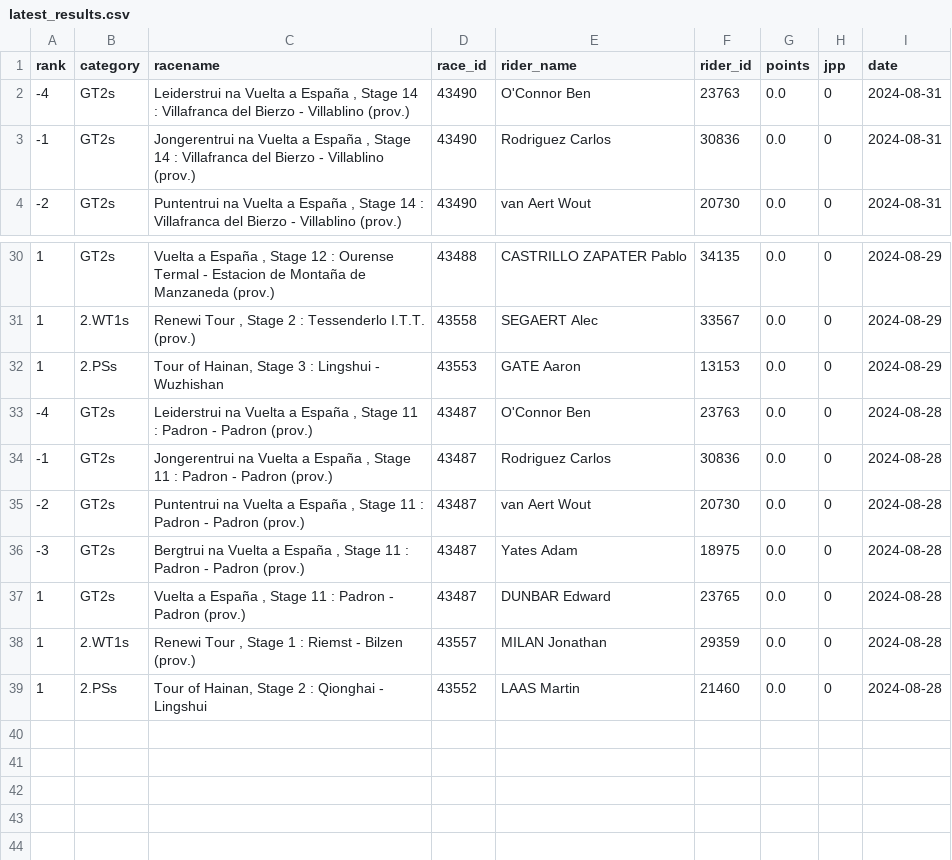
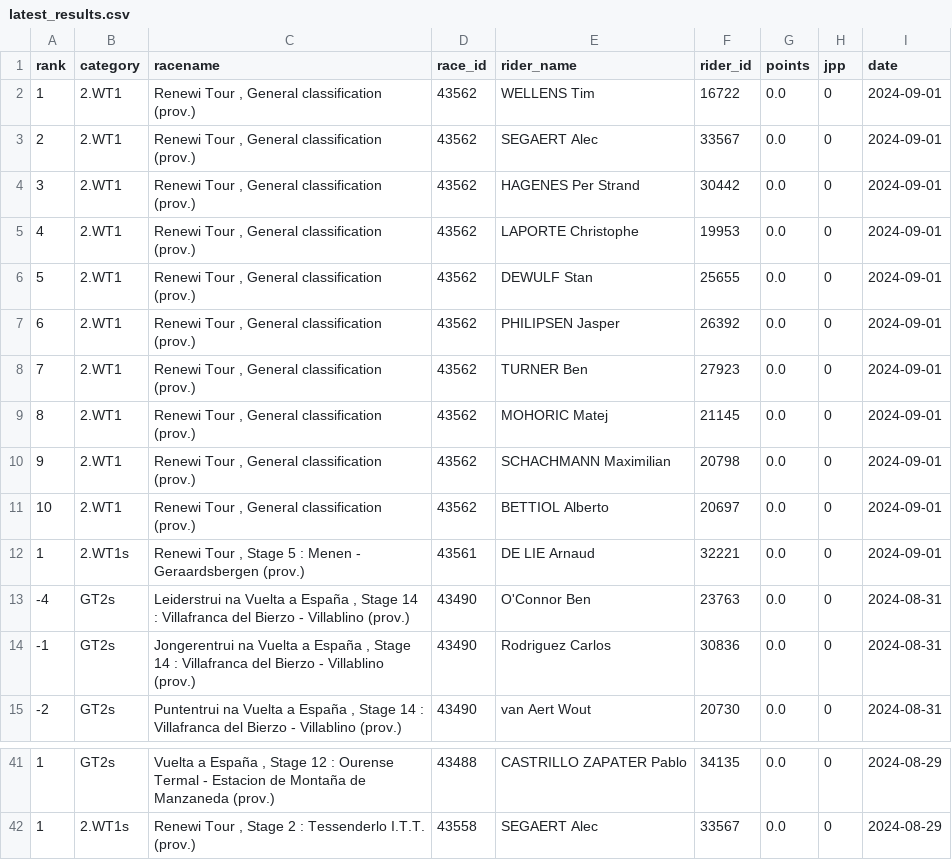
Before and after one commit to wijnandb/wielerspel2024, a CSV file: _data/latest_results.csv, drawn as a sheet; only a part is shown, gaps mark what is left out; removed rows and columns are numbered as before the commit, all else as after; the diff names each change by its address in the sheet, - before the commit and + after, or states it on an @@ line.

```diff
--- a/_data/latest_results.csv
+++ b/_data/latest_results.csv
+row 2: 1 | 2.WT1 | Renewi Tour , General classification (prov.) | 43562 | WELLENS Tim | 16722 | 0.0 | 0 | 2024-09-01
+row 3: 2 | 2.WT1 | Renewi Tour , General classification (prov.) | 43562 | SEGAERT Alec | 33567 | 0.0 | 0 | 2024-09-01
+row 4: 3 | 2.WT1 | Renewi Tour , General classification (prov.) | 43562 | HAGENES Per Strand | 30442 | 0.0 | 0 | 2024-09-01
+row 5: 4 | 2.WT1 | Renewi Tour , General classification (prov.) | 43562 | LAPORTE Christophe | 19953 | 0.0 | 0 | 2024-09-01
+row 6: 5 | 2.WT1 | Renewi Tour , General classification (prov.) | 43562 | DEWULF Stan | 25655 | 0.0 | 0 | 2024-09-01
+row 7: 6 | 2.WT1 | Renewi Tour , General classification (prov.) | 43562 | PHILIPSEN Jasper | 26392 | 0.0 | 0 | 2024-09-01
+row 8: 7 | 2.WT1 | Renewi Tour , General classification (prov.) | 43562 | TURNER Ben | 27923 | 0.0 | 0 | 2024-09-01
+row 9: 8 | 2.WT1 | Renewi Tour , General classification (prov.) | 43562 | MOHORIC Matej | 21145 | 0.0 | 0 | 2024-09-01
+row 10: 9 | 2.WT1 | Renewi Tour , General classification (prov.) | 43562 | SCHACHMANN Maximilian | 20798 | 0.0 | 0 | 2024-09-01
+row 11: 10 | 2.WT1 | Renewi Tour , General classification (prov.) | 43562 | BETTIOL Alberto | 20697 | 0.0 | 0 | 2024-09-01
+row 12: 1 | 2.WT1s | Renewi Tour , Stage 5 : Menen - Geraardsbergen (prov.) | 43561 | DE LIE Arnaud | 32221 | 0.0 | 0 | 2024-09-01
-row 32: 1 | 2.PSs | Tour of Hainan, Stage 3 : Lingshui - Wuzhishan | 43553 | GATE Aaron | 13153 | 0.0 | 0 | 2024-08-29
-row 33: -4 | GT2s | Leiderstrui na Vuelta a España , Stage 11 : Padron - Padron (prov.) | 43487 | O'Connor Ben | 23763 | 0.0 | 0 | 2024-08-28
-row 34: -1 | GT2s | Jongerentrui na Vuelta a España , Stage 11 : Padron - Padron (prov.) | 43487 | Rodriguez Carlos | 30836 | 0.0 | 0 | 2024-08-28
-row 35: -2 | GT2s | Puntentrui na Vuelta a España , Stage 11 : Padron - Padron (prov.) | 43487 | van Aert Wout | 20730 | 0.0 | 0 | 2024-08-28
-row 36: -3 | GT2s | Bergtrui na Vuelta a España , Stage 11 : Padron - Padron (prov.) | 43487 | Yates Adam | 18975 | 0.0 | 0 | 2024-08-28
-row 37: 1 | GT2s | Vuelta a España , Stage 11 : Padron - Padron (prov.) | 43487 | DUNBAR Edward | 23765 | 0.0 | 0 | 2024-08-28
-row 38: 1 | 2.WT1s | Renewi Tour , Stage 1 : Riemst - Bilzen (prov.) | 43557 | MILAN Jonathan | 29359 | 0.0 | 0 | 2024-08-28
-row 39: 1 | 2.PSs | Tour of Hainan, Stage 2 : Qionghai - Lingshui | 43552 | LAAS Martin | 21460 | 0.0 | 0 | 2024-08-28
```
Also changed, not shown: _data/all_results.csv.
